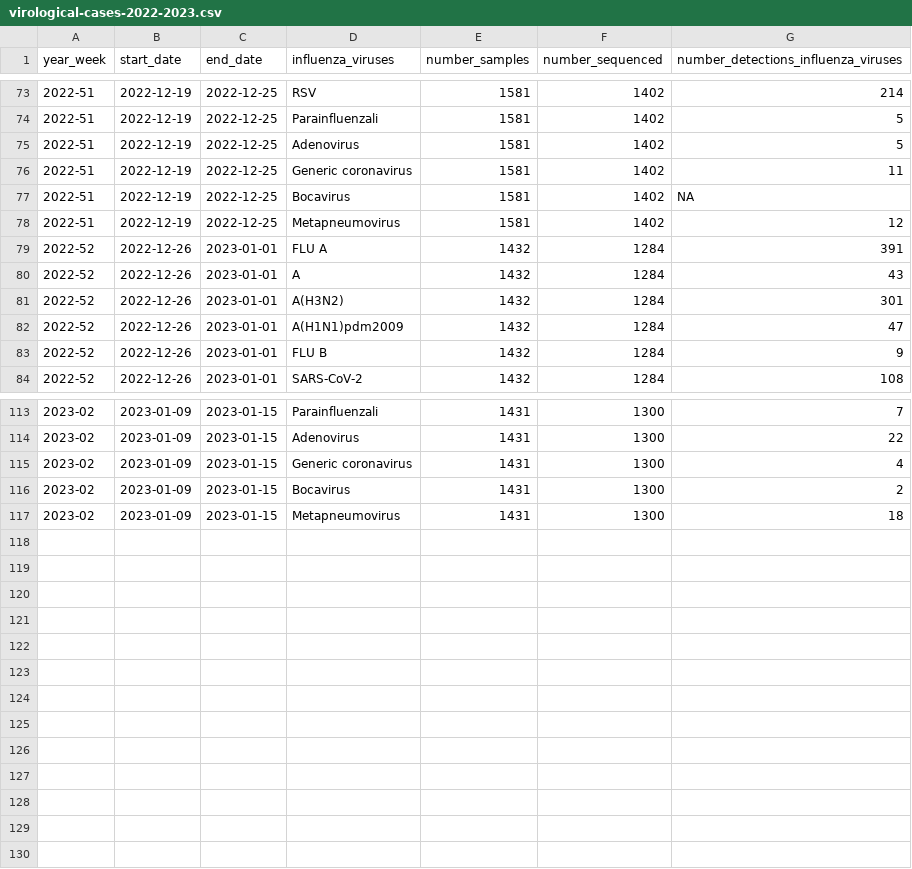
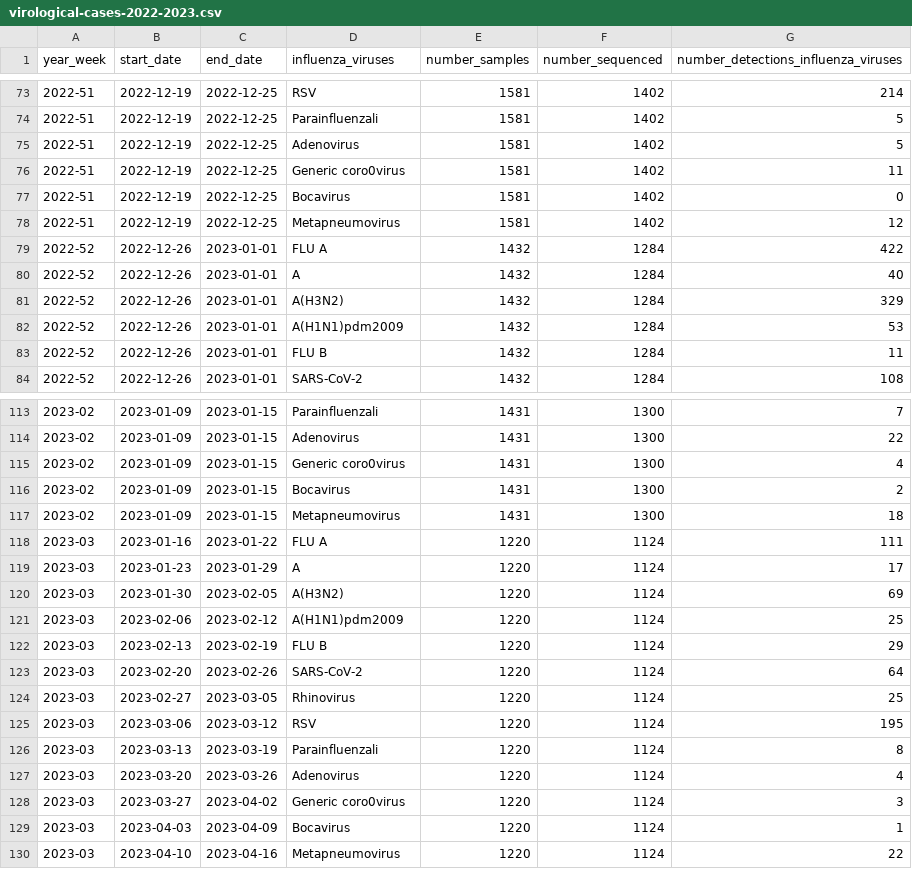
Before and after one commit to unicalportale/dati-epidemiologici, a CSV file: influenza-stagionale/flu-season/2022-2023/virological-data/virological-cases-2022-2023.csv, drawn as a sheet; only a part is shown, gaps mark what is left out; the diff covers the shown part only.

Commit message:
Add files via upload

```diff
--- a/influenza-stagionale/flu-season/2022-2023/virological-data/virological-cases-2022-2023.csv
+++ b/influenza-stagionale/flu-season/2022-2023/virological-data/virological-cases-2022-2023.csv
@@ -76,2 +76,2 @@
-"2022-51",2022-12-19,2022-12-25,"Generic coronavirus",1581,1402,"11"
-"2022-51",2022-12-19,2022-12-25,"Bocavirus",1581,1402,"NA"
+"2022-51",2022-12-19,2022-12-25,"Generic coro0virus",1581,1402,11
+"2022-51",2022-12-19,2022-12-25,"Bocavirus",1581,1402,0
@@ -79,5 +79,5 @@
-"2022-52",2022-12-26,2023-01-01,"FLU A",1432,1284,"391"
-"2022-52",2022-12-26,2023-01-01,"A",1432,1284,"43"
-"2022-52",2022-12-26,2023-01-01,"A(H3N2)",1432,1284,"301"
-"2022-52",2022-12-26,2023-01-01,"A(H1N1)pdm2009",1432,1284,"47"
-"2022-52",2022-12-26,2023-01-01,"FLU B",1432,1284,"9"
+"2022-52",2022-12-26,2023-01-01,"FLU A",1432,1284,422
+"2022-52",2022-12-26,2023-01-01,"A",1432,1284,40
+"2022-52",2022-12-26,2023-01-01,"A(H3N2)",1432,1284,329
+"2022-52",2022-12-26,2023-01-01,"A(H1N1)pdm2009",1432,1284,53
+"2022-52",2022-12-26,2023-01-01,"FLU B",1432,1284,11
@@ -115 +115 @@
-"2023-02",2023-01-09,2023-01-15,"Generic coronavirus",1431,1300,"4"
+"2023-02",2023-01-09,2023-01-15,"Generic coro0virus",1431,1300,4
@@ -117,0 +118,13 @@
+"2023-03",2023-01-16,2023-01-22,"FLU A",1220,1124,111
+"2023-03",2023-01-23,2023-01-29,"A",1220,1124,17
+"2023-03",2023-01-30,2023-02-05,"A(H3N2)",1220,1124,69
+"2023-03",2023-02-06,2023-02-12,"A(H1N1)pdm2009",1220,1124,25
+"2023-03",2023-02-13,2023-02-19,"FLU B",1220,1124,29
+"2023-03",2023-02-20,2023-02-26,"SARS-CoV-2",1220,1124,64
+"2023-03",2023-02-27,2023-03-05,"Rhinovirus",1220,1124,25
+"2023-03",2023-03-06,2023-03-12,"RSV",1220,1124,195
+"2023-03",2023-03-13,2023-03-19,"Parainfluenzali",1220,1124,8
+"2023-03",2023-03-20,2023-03-26,"Adenovirus",1220,1124,4
+"2023-03",2023-03-27,2023-04-02,"Generic coro0virus",1220,1124,3
+"2023-03",2023-04-03,2023-04-09,"Bocavirus",1220,1124,1
+"2023-03",2023-04-10,2023-04-16,"Metapneumovirus",1220,1124,22
```
Also changed, not shown: 26 edited cells elsewhere in this file.
